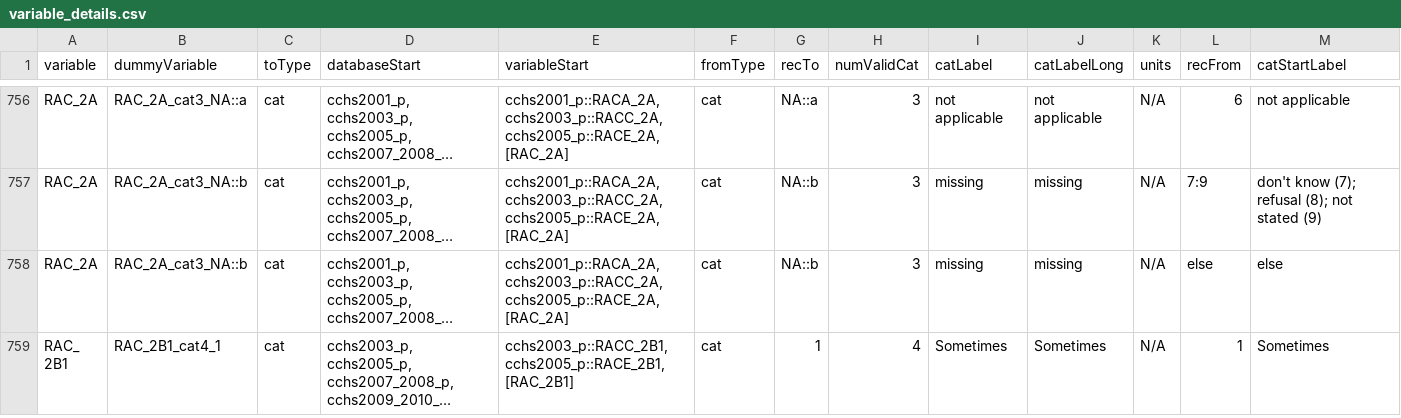
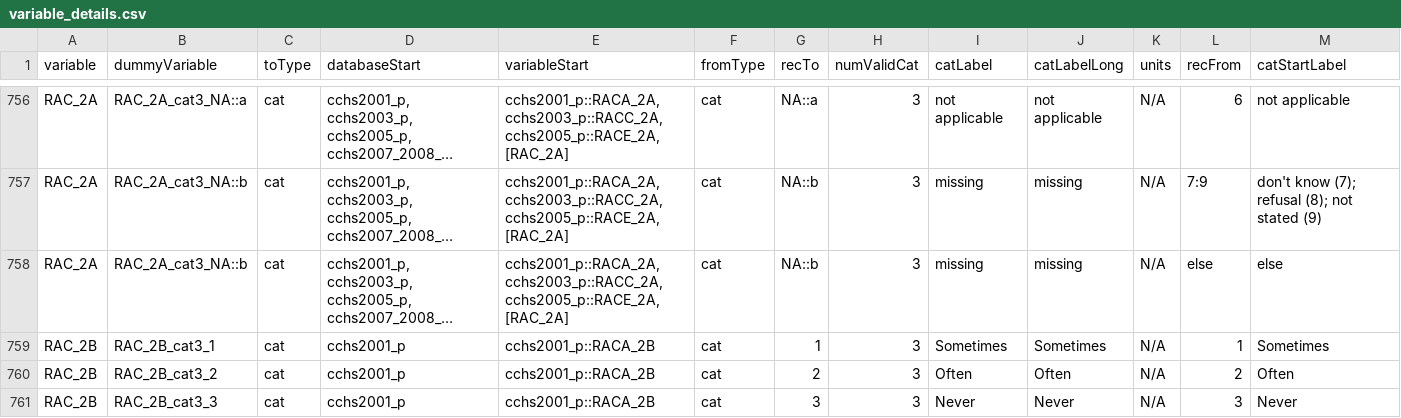
Before and after one commit to Big-Life-Lab/cchsflow, a CSV file: inst/extdata/variable_details.csv, drawn as a sheet; only a part is shown, gaps mark what is left out; the shorter side is filled out with more unchanged rows; long unchanged cells end in …; rows hold the shown columns only; the diff covers the shown part only; the diff names each change by its address in the sheet, - before the commit and + after, or states it on an @@ line.

```diff
--- a/inst/extdata/variable_details.csv
+++ b/inst/extdata/variable_details.csv
+row 759: RAC_2B | RAC_2B_cat3_1 | cat | cchs2001_p | cchs2001_p::RACA_2B | cat | 1 | 3 | Sometimes | Sometimes | N/A | 1 | Sometimes
+row 760: RAC_2B | RAC_2B_cat3_2 | cat | cchs2001_p | cchs2001_p::RACA_2B | cat | 2 | 3 | Often | Often | N/A | 2 | Often
+row 761: RAC_2B | RAC_2B_cat3_3 | cat | cchs2001_p | cchs2001_p::RACA_2B | cat | 3 | 3 | Never | Never | N/A | 3 | Never
```
Also changed, not shown: 7 added rows and 1 edited cell elsewhere in this file, inst/extdata/variables.csv, 3 other files.
